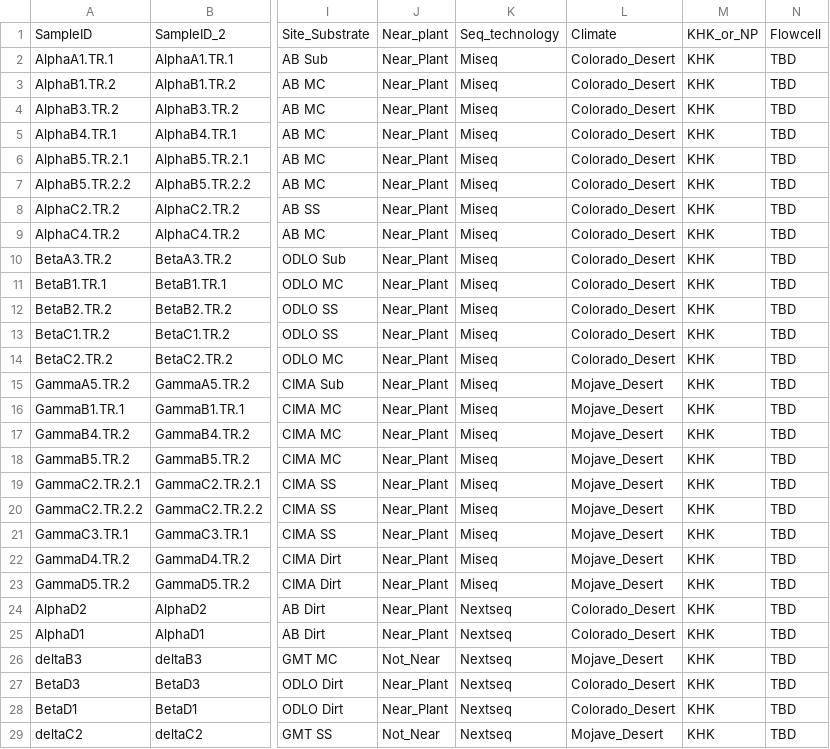
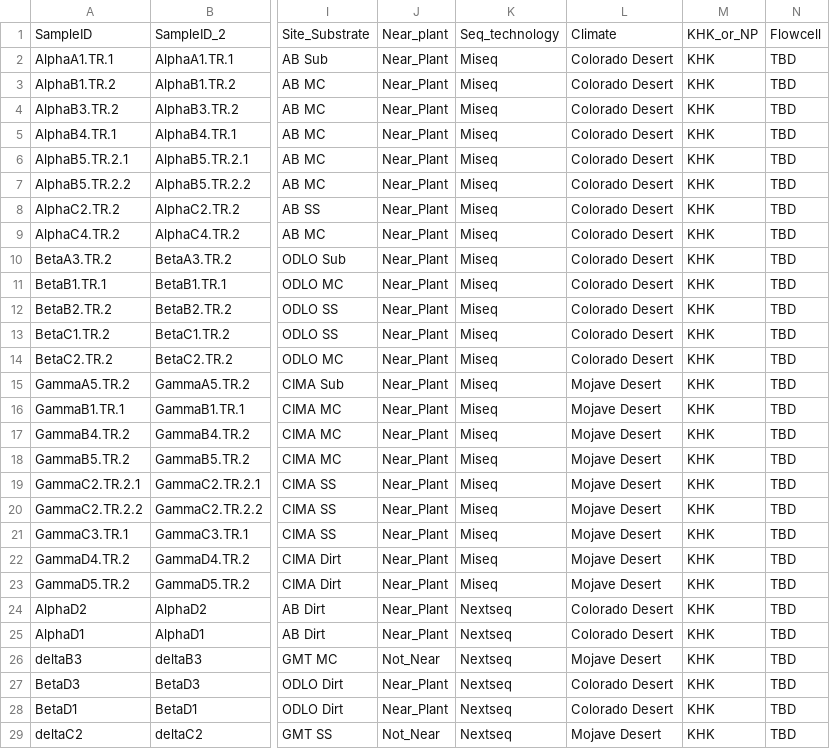
Before and after one commit to stajichlab/moss_mycobiome, a TSV file: phyloseq/venn/metadata.tsv, drawn as a sheet; only a part is shown, gaps mark what is left out; the diff covers the shown part only; the diff names each change by its address in the sheet, - before the commit and + after, or states it on an @@ line.

Commit message:
Glomeromycete venn fix

```diff
--- a/phyloseq/venn/metadata.tsv
+++ b/phyloseq/venn/metadata.tsv
-L2:L14: Colorado_Desert
+L2:L14: Colorado Desert
-L15:L23: Mojave_Desert
+L15:L23: Mojave Desert
-L24:L25: Colorado_Desert
+L24:L25: Colorado Desert
-L26: Mojave_Desert
+L26: Mojave Desert
-L27:L28: Colorado_Desert
+L27:L28: Colorado Desert
-L29: Mojave_Desert
+L29: Mojave Desert
```
Also changed, not shown: 27 edited cells elsewhere in this file, 3 other files.
